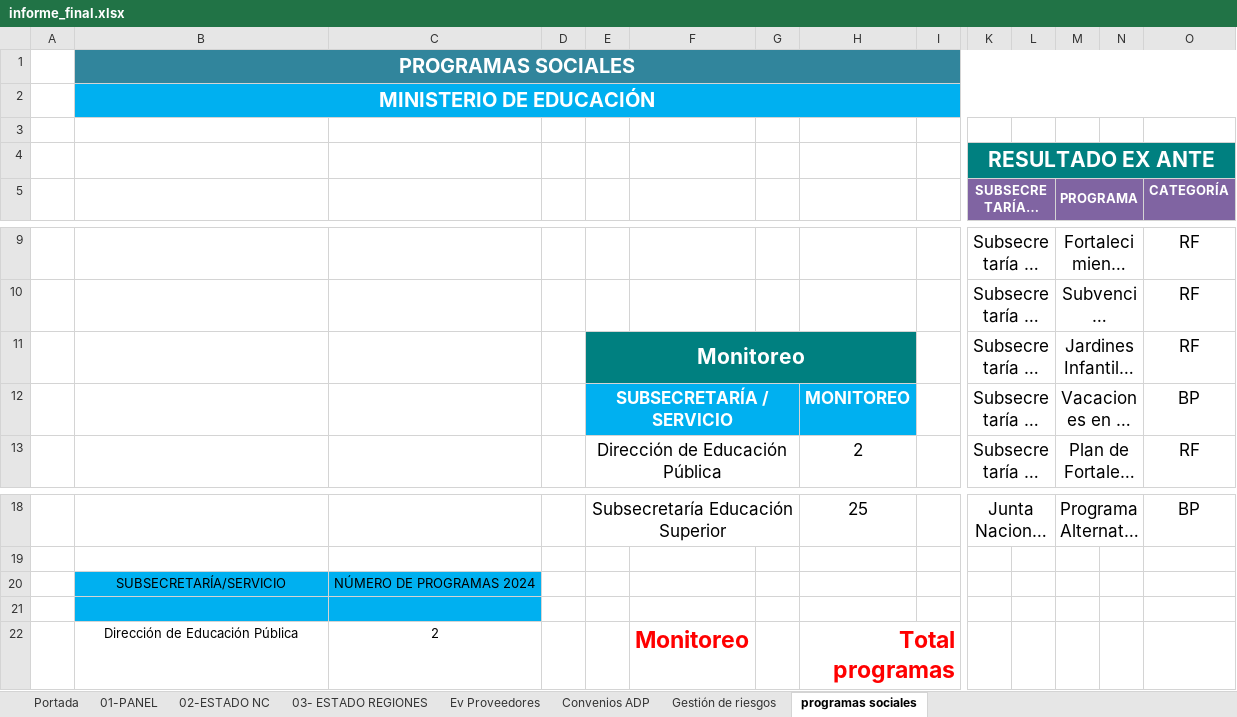
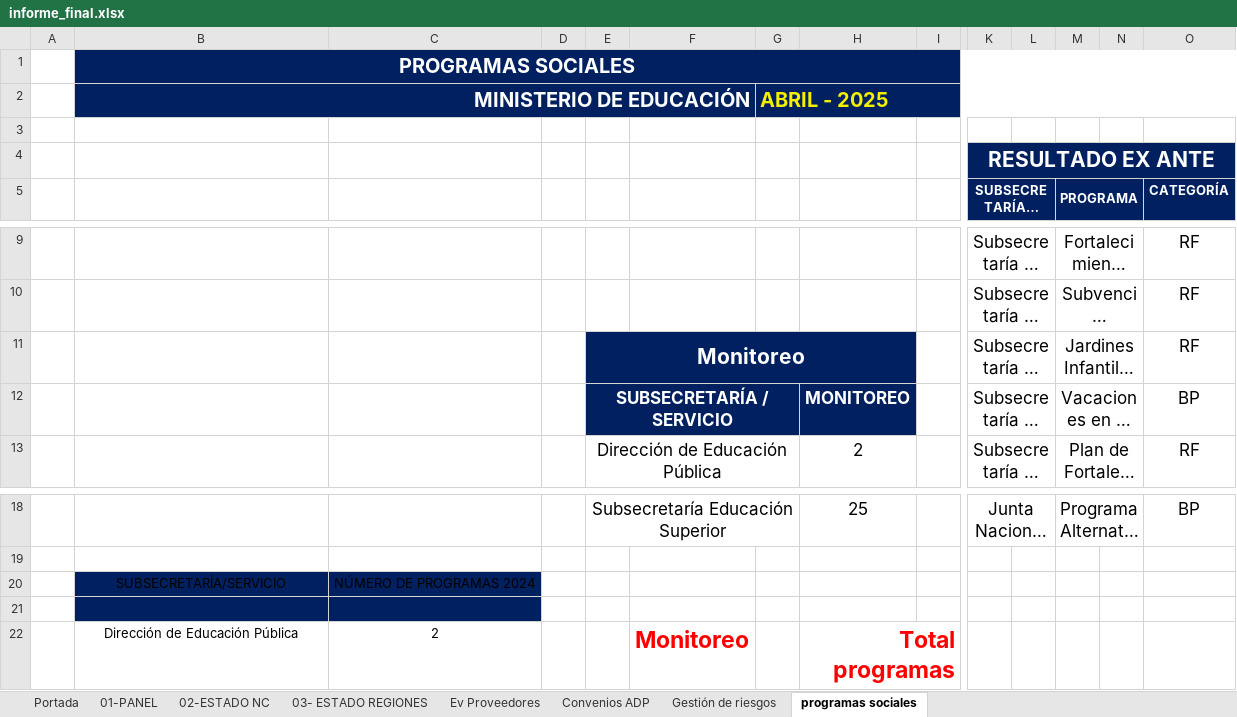
Before and after one commit to joaquinMineduc/ARMM, an Excel workbook: Backend/output/informe_final.xlsx, sheet programas sociales, drawn as a sheet; only a part is shown, gaps mark what is left out; long unchanged cells end in …; values as stored, in another font and other column widths than the file's, no borders; charts and pictures and table styles not drawn; the diff covers the shown part only; the diff names each change by its address in the sheet, - before the commit and + after, or states it on an @@ line.

```diff
--- a/Backend/output/informe_final.xlsx (sheet programas sociales)
+++ b/Backend/output/informe_final.xlsx (sheet programas sociales)
-B1:O1 fill: #31859C
+B1:O1 fill: #002060
-B2:O2 fill: #00B0F0
+B2:O2 fill: #002060
-B2 alignment: center
+B2 alignment: right
-B2:O2 merged
+B2:F2 merged
-G2: (empty)
+G2: ABRIL - 2025
+G2:O2 merged
-K4:O4 fill: #008080
+K4:O4 fill: #002060
-K5:O5 fill: #8064A2
+K5:O5 fill: #002060
-E11:H11 fill: #008080
+E11:H11 fill: #002060
-E12:H12 fill: #00B0F0
+E12:H12 fill: #002060
-B20:C21 fill: #00B0F0
+B20:C21 fill: #002060
```
Also changed, not shown: cell formats elsewhere in this sheet, sheet Convenios ADP, sheet 01-PANEL, sheet 03- ESTADO REGIONES, sheet Portada, sheet 02-ESTADO NC, sheet Gestión de riesgos, charts or pictures, Backend/Input/format_reports/formato.xlsx, 10 other files.
